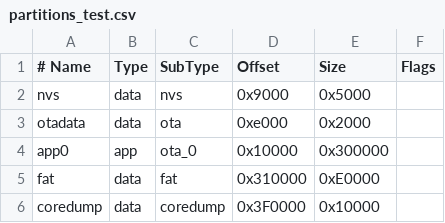
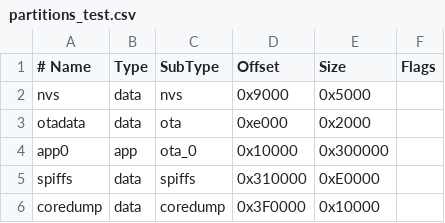
Before and after one commit to ngxson/pluspoint-reader, a CSV file: partitions_test.csv, drawn as a sheet.

```diff
--- a/partitions_test.csv
+++ b/partitions_test.csv
@@ -4,3 +4,3 @@ otadata,  data, ota,     0xe000,  0x2000,
 app0,     app,  ota_0,   0x10000, 0x300000,
-fat,      data, fat,     0x310000,0xE0000,
+spiffs,   data, spiffs,  0x310000,0xE0000,
 coredump, data, coredump,0x3F0000,0x10000,
```
Also changed, not shown: 3 other files.
